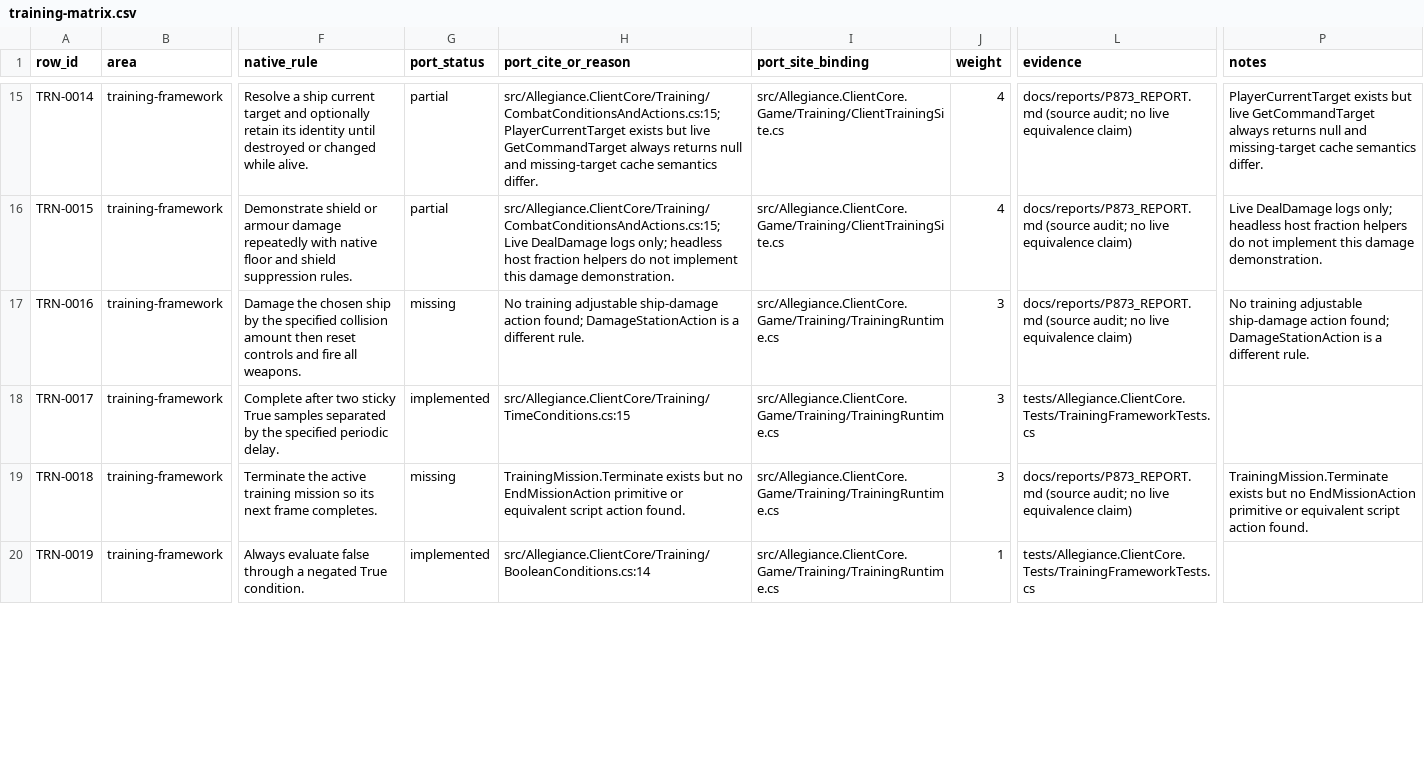
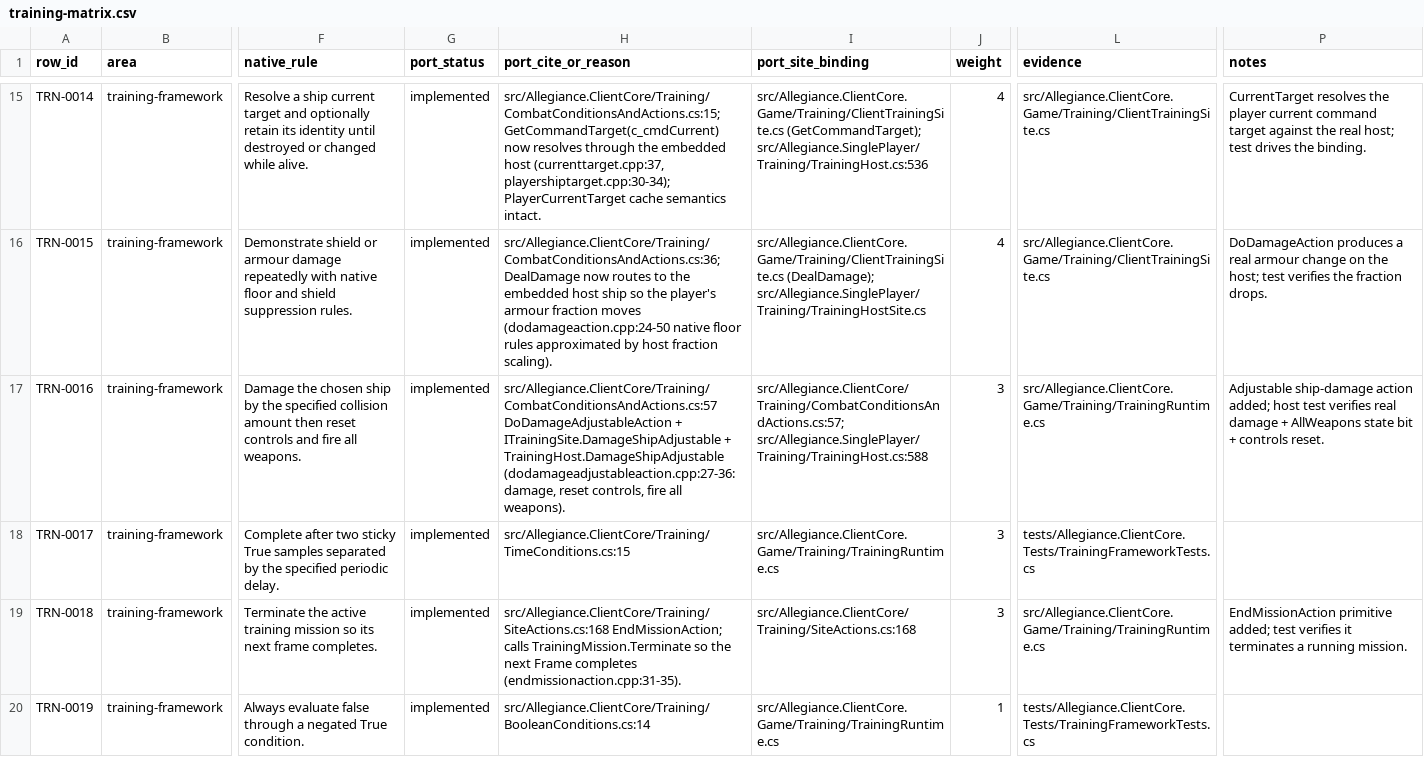
Before and after one commit to dominusbelial/AllegianceCore-public, a CSV file: docs/parity/training-matrix.csv, drawn as a sheet; only a part is shown, gaps mark what is left out; the diff covers the shown part only; the diff names each change by its address in the sheet, - before the commit and + after, or states it on an @@ line.

```diff
--- a/docs/parity/training-matrix.csv
+++ b/docs/parity/training-matrix.csv
-G15:G16 (port_status): partial
+G15:G16 (port_status): implemented
-H15 (port_cite_or_reason): src/Allegiance.ClientCore/Training/CombatConditionsAndActions.cs:15; PlayerCurrentTarget exists but live GetCommandTarget always returns null and missing-target cache semantics differ.
+H15 (port_cite_or_reason): src/Allegiance.ClientCore/Training/CombatConditionsAndActions.cs:15; GetCommandTarget(c_cmdCurrent) now resolves through the embedded host (currenttarget.cpp:37, playershiptarget.cpp:30-34); PlayerCurrentTarget cache semantics intact.
-I15 (port_site_binding): src/Allegiance.ClientCore.Game/Training/ClientTrainingSite.cs
+I15 (port_site_binding): src/Allegiance.ClientCore.Game/Training/ClientTrainingSite.cs (GetCommandTarget); src/Allegiance.SinglePlayer/Training/TrainingHost.cs:536
-L15:L16 (evidence): docs/reports/P873_REPORT.md (source audit; no live equivalence claim)
+L15:L16 (evidence): src/Allegiance.ClientCore.Game/Training/ClientTrainingSite.cs
-P15 (notes): PlayerCurrentTarget exists but live GetCommandTarget always returns null and missing-target cache semantics differ.
+P15 (notes): CurrentTarget resolves the player current command target against the real host; test drives the binding.
-H16 (port_cite_or_reason): src/Allegiance.ClientCore/Training/CombatConditionsAndActions.cs:15; Live DealDamage logs only; headless host fraction helpers do not implement this damage demonstration.
+H16 (port_cite_or_reason): src/Allegiance.ClientCore/Training/CombatConditionsAndActions.cs:36; DealDamage now routes to the embedded host ship so the player's armour fraction moves (dodamageaction.cpp:24-50 native floor rules approximated by host fraction scaling).
-I16 (port_site_binding): src/Allegiance.ClientCore.Game/Training/ClientTrainingSite.cs
+I16 (port_site_binding): src/Allegiance.ClientCore.Game/Training/ClientTrainingSite.cs (DealDamage); src/Allegiance.SinglePlayer/Training/TrainingHostSite.cs
-P16 (notes): Live DealDamage logs only; headless host fraction helpers do not implement this damage demonstration.
+P16 (notes): DoDamageAction produces a real armour change on the host; test verifies the fraction drops.
-G17 (port_status): missing
+G17 (port_status): implemented
-H17 (port_cite_or_reason): No training adjustable ship-damage action found; DamageStationAction is a different rule.
+H17 (port_cite_or_reason): src/Allegiance.ClientCore/Training/CombatConditionsAndActions.cs:57 DoDamageAdjustableAction + ITrainingSite.DamageShipAdjustable + TrainingHost.DamageShipAdjustable (dodamageadjustableaction.cpp:27-36: damage, reset controls, fire all weapons).
-I17 (port_site_binding): src/Allegiance.ClientCore.Game/Training/TrainingRuntime.cs
+I17 (port_site_binding): src/Allegiance.ClientCore/Training/CombatConditionsAndActions.cs:57; src/Allegiance.SinglePlayer/Training/TrainingHost.cs:588
-L17 (evidence): docs/reports/P873_REPORT.md (source audit; no live equivalence claim)
+L17 (evidence): src/Allegiance.ClientCore.Game/Training/TrainingRuntime.cs
-P17 (notes): No training adjustable ship-damage action found; DamageStationAction is a different rule.
+P17 (notes): Adjustable ship-damage action added; host test verifies real damage + AllWeapons state bit + controls reset.
-G19 (port_status): missing
+G19 (port_status): implemented
-H19 (port_cite_or_reason): TrainingMission.Terminate exists but no EndMissionAction primitive or equivalent script action found.
+H19 (port_cite_or_reason): src/Allegiance.ClientCore/Training/SiteActions.cs:168 EndMissionAction; calls TrainingMission.Terminate so the next Frame completes (endmissionaction.cpp:31-35).
-I19 (port_site_binding): src/Allegiance.ClientCore.Game/Training/TrainingRuntime.cs
+I19 (port_site_binding): src/Allegiance.ClientCore/Training/SiteActions.cs:168
-L19 (evidence): docs/reports/P873_REPORT.md (source audit; no live equivalence claim)
+L19 (evidence): src/Allegiance.ClientCore.Game/Training/TrainingRuntime.cs
-P19 (notes): TrainingMission.Terminate exists but no EndMissionAction primitive or equivalent script action found.
+P19 (notes): EndMissionAction primitive added; test verifies it terminates a running mission.
```
Also changed, not shown: 73 edited cells elsewhere in this file, 14 other files.
